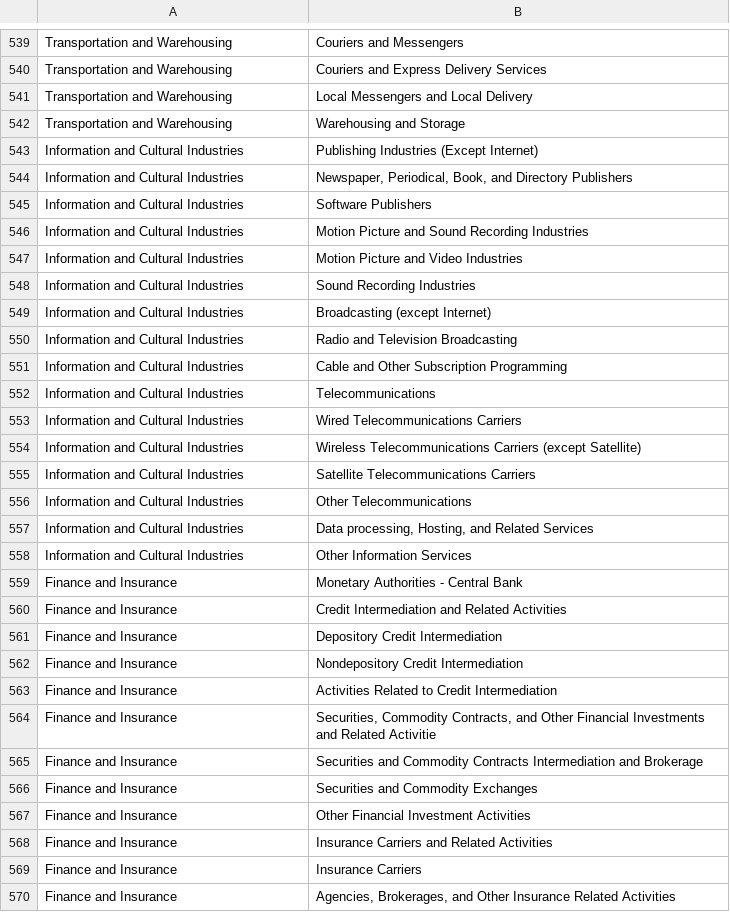
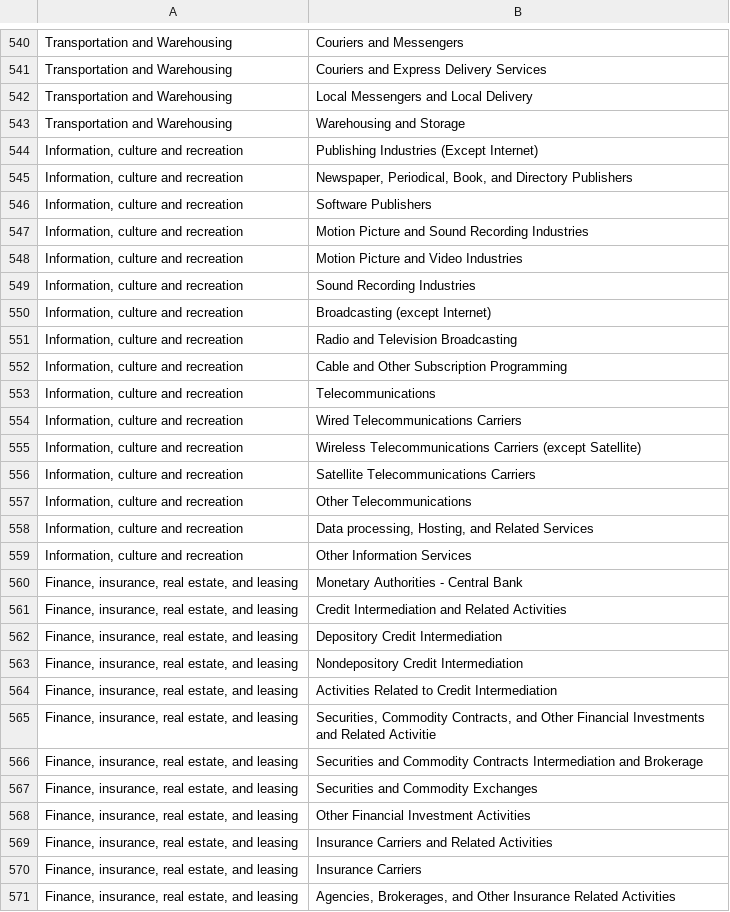
Before and after one commit to davidworkman9/CODE-2015, a CSV file: private/sectors.csv, drawn as a sheet; only a part is shown, gaps mark what is left out; the diff covers the shown part only.

Commit message:
updated to match industries

```diff
--- a/private/sectors.csv
+++ b/private/sectors.csv
@@ -542,29 +543,29 @@ Transportation and Warehousing,Local Messengers and Local Delivery
 Transportation and Warehousing,Warehousing and Storage
-Information and Cultural Industries,Publishing Industries (Except Internet)
-Information and Cultural Industries,"Newspaper, Periodical, Book, and Directory Publishers"
-Information and Cultural Industries,Software Publishers
-Information and Cultural Industries,Motion Picture and Sound Recording Industries
-Information and Cultural Industries,Motion Picture and Video Industries
-Information and Cultural Industries,Sound Recording Industries
-Information and Cultural Industries,Broadcasting (except Internet)
-Information and Cultural Industries,Radio and Television Broadcasting
-Information and Cultural Industries,Cable and Other Subscription Programming
-Information and Cultural Industries,Telecommunications
-Information and Cultural Industries,Wired Telecommunications Carriers
-Information and Cultural Industries,Wireless Telecommunications Carriers (except Satellite)
-Information and Cultural Industries,Satellite Telecommunications Carriers
-Information and Cultural Industries,Other Telecommunications
-Information and Cultural Industries,"Data processing, Hosting, and Related Services"
-Information and Cultural Industries,Other Information Services
-Finance and Insurance,Monetary Authorities - Central Bank
-Finance and Insurance,Credit Intermediation and Related Activities
-Finance and Insurance,Depository Credit Intermediation
-Finance and Insurance,Nondepository Credit Intermediation
-Finance and Insurance,Activities Related to Credit Intermediation
-Finance and Insurance,"Securities, Commodity Contracts, and Other Financial Investments and Related Activitie"
-Finance and Insurance,Securities and Commodity Contracts Intermediation and Brokerage
-Finance and Insurance,Securities and Commodity Exchanges
-Finance and Insurance,Other Financial Investment Activities
-Finance and Insurance,Insurance Carriers and Related Activities
-Finance and Insurance,Insurance Carriers
-Finance and Insurance,"Agencies, Brokerages, and Other Insurance Related Activities"
+"Information, culture and recreation",Publishing Industries (Except Internet)
+"Information, culture and recreation","Newspaper, Periodical, Book, and Directory Publishers"
+"Information, culture and recreation",Software Publishers
+"Information, culture and recreation",Motion Picture and Sound Recording Industries
+"Information, culture and recreation",Motion Picture and Video Industries
+"Information, culture and recreation",Sound Recording Industries
+"Information, culture and recreation",Broadcasting (except Internet)
+"Information, culture and recreation",Radio and Television Broadcasting
+"Information, culture and recreation",Cable and Other Subscription Programming
+"Information, culture and recreation",Telecommunications
+"Information, culture and recreation",Wired Telecommunications Carriers
+"Information, culture and recreation",Wireless Telecommunications Carriers (except Satellite)
+"Information, culture and recreation",Satellite Telecommunications Carriers
+"Information, culture and recreation",Other Telecommunications
+"Information, culture and recreation","Data processing, Hosting, and Related Services"
+"Information, culture and recreation",Other Information Services
+"Finance, insurance, real estate, and leasing",Monetary Authorities - Central Bank
+"Finance, insurance, real estate, and leasing",Credit Intermediation and Related Activities
+"Finance, insurance, real estate, and leasing",Depository Credit Intermediation
+"Finance, insurance, real estate, and leasing",Nondepository Credit Intermediation
+"Finance, insurance, real estate, and leasing",Activities Related to Credit Intermediation
+"Finance, insurance, real estate, and leasing","Securities, Commodity Contracts, and Other Financial Investments and Related Activitie"
+"Finance, insurance, real estate, and leasing",Securities and Commodity Contracts Intermediation and Brokerage
+"Finance, insurance, real estate, and leasing",Securities and Commodity Exchanges
+"Finance, insurance, real estate, and leasing",Other Financial Investment Activities
+"Finance, insurance, real estate, and leasing",Insurance Carriers and Related Activities
+"Finance, insurance, real estate, and leasing",Insurance Carriers
+"Finance, insurance, real estate, and leasing","Agencies, Brokerages, and Other Insurance Related Activities"
```
Also changed, not shown: 1 added row, 1 removed row and 147 edited cells elsewhere in this file.
